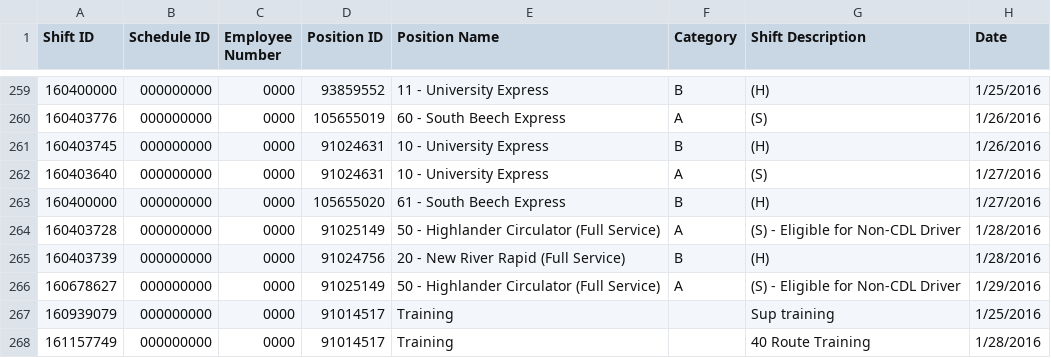
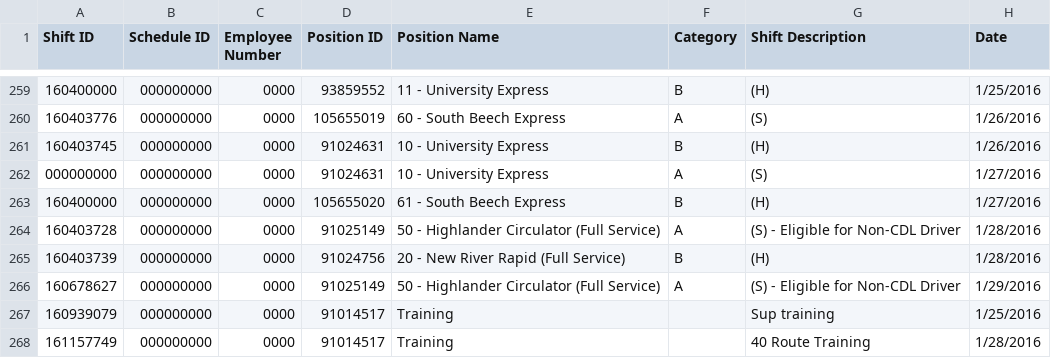
Before and after one commit to zbeach/DEPRECATED-runsheet-generator, a CSV file: data/EXPORT.CSV, drawn as a sheet; only a part is shown, gaps mark what is left out; the diff names each change by its address in the sheet, - before the commit and + after, or states it on an @@ line.

Commit message:
Merge remote-tracking branch 'origin/master'

```diff
--- a/data/EXPORT.CSV
+++ b/data/EXPORT.CSV
-A262 (Shift ID): 160403640
+A262 (Shift ID): 000000000
```
